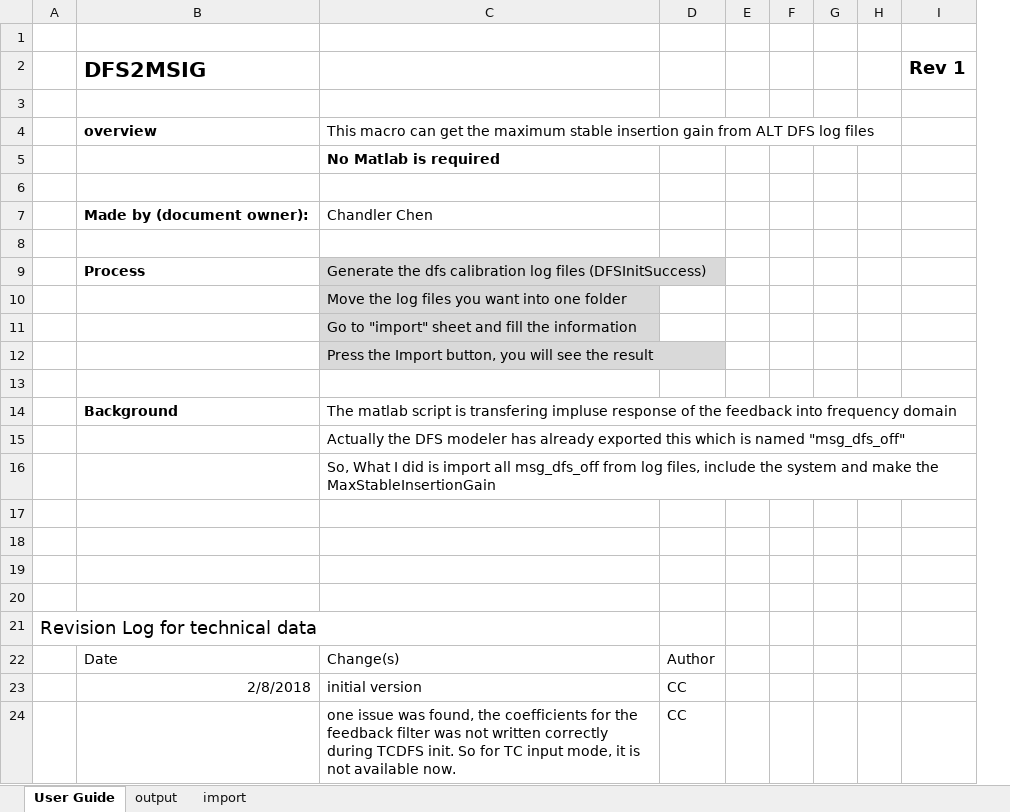
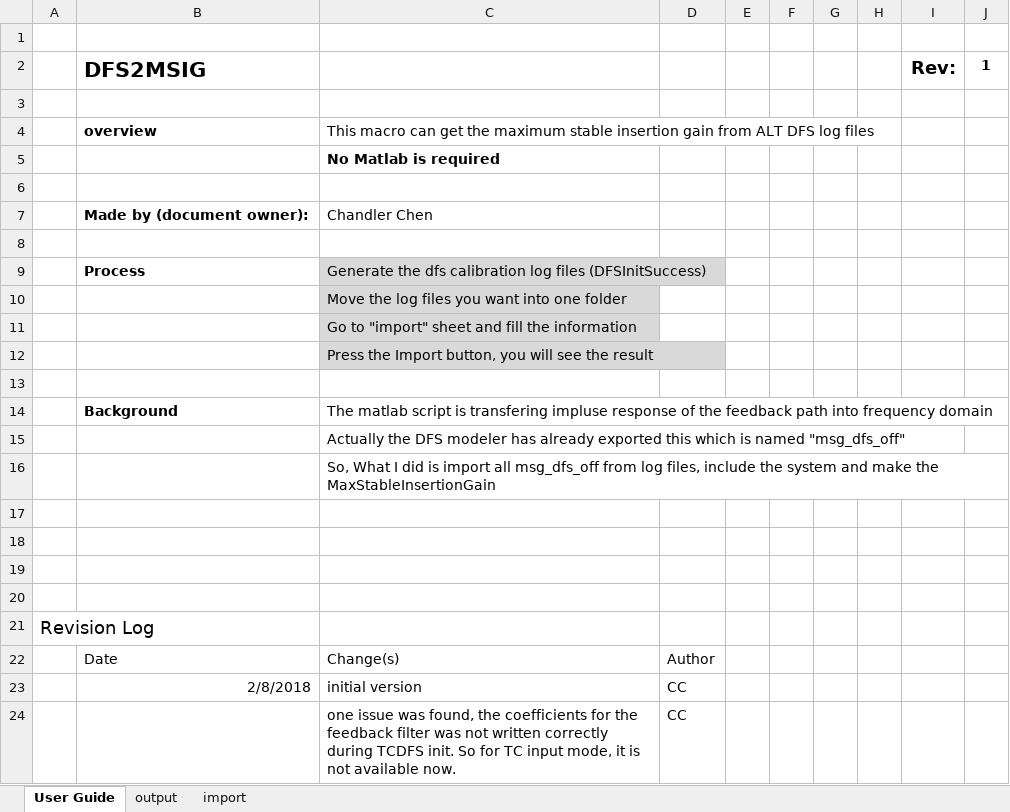
Before and after one commit to yazi0413/DFS, an Excel workbook: MaxInsertionGain_matlabFree_v1.xlsm, sheet User Guide, drawn as a sheet; values as stored, in another font and other column widths than the file's, no borders; removed rows and columns are numbered as before the commit, all else as after; the diff names each change by its address in the sheet, - before the commit and + after, or states it on an @@ line.

Commit message:
B70 daily update & macro update
one Example is the validation between macro and matlab

```diff
--- a/MaxInsertionGain_matlabFree_v1.xlsm (sheet User Guide)
+++ b/MaxInsertionGain_matlabFree_v1.xlsm (sheet User Guide)
-column A, row 21: Revision Log for technical data
+column A, row 21: Revision Log
-column I, row 2: Rev 1
+column I, row 2: Rev:
+column J, row 2: 1
-C14: …the feedback into frequency…
+C14: …the feedback path into frequency…
```
Also changed, not shown: charts or pictures, MaxInsertionGain_matlabFree_v1_1_HZ.xlsm, 1 other file.
